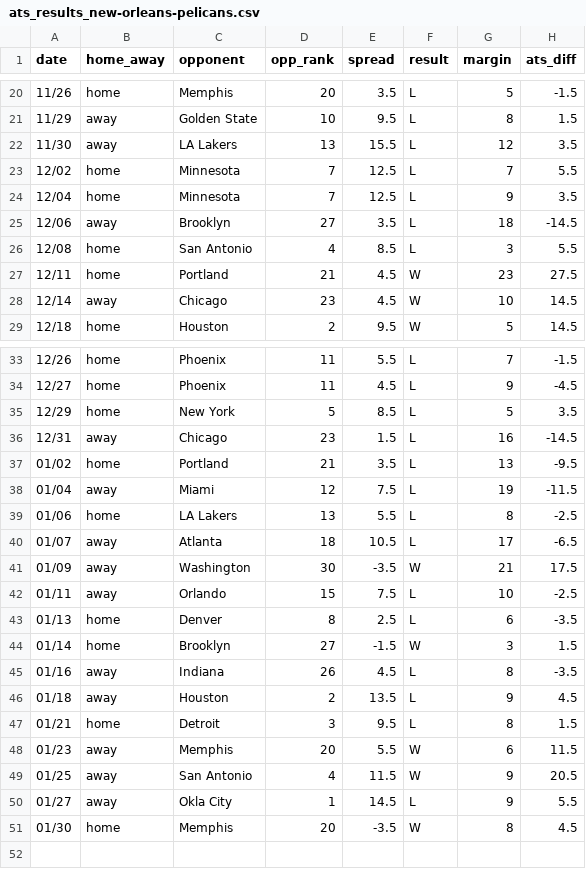
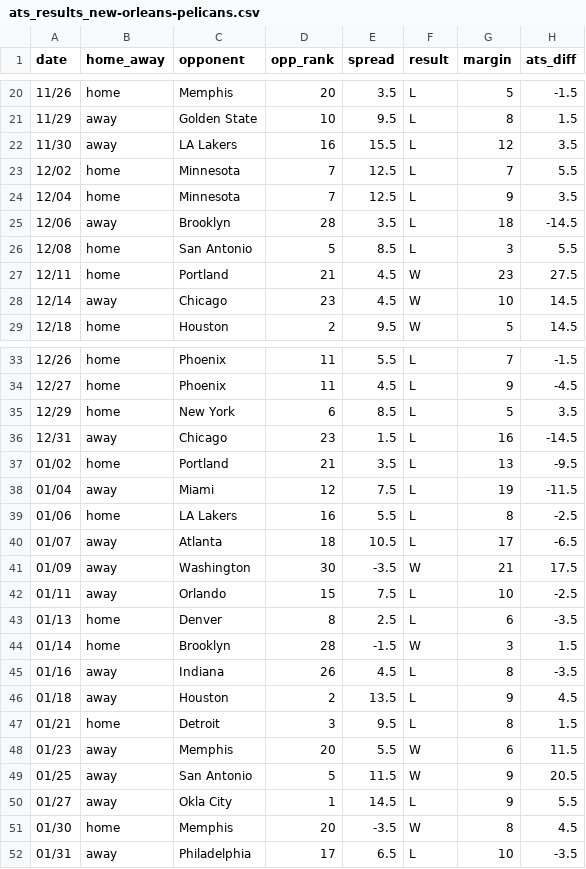
Before and after one commit to ajoros/nbabetinfo, a CSV file: ats_results_new-orleans-pelicans.csv, drawn as a sheet; only a part is shown, gaps mark what is left out; the diff covers the shown part only.

```diff
--- a/ats_results_new-orleans-pelicans.csv
+++ b/ats_results_new-orleans-pelicans.csv
@@ -21,7 +21,7 @@ date,home_away,opponent,opp_rank,spread,result,margin,ats_diff
 11/29,away,Golden State,10,9.5,L,8,1.5
-11/30,away,LA Lakers,13,15.5,L,12,3.5
+11/30,away,LA Lakers,16,15.5,L,12,3.5
 12/02,home,Minnesota,7,12.5,L,7,5.5
 12/04,home,Minnesota,7,12.5,L,9,3.5
-12/06,away,Brooklyn,27,3.5,L,18,-14.5
-12/08,home,San Antonio,4,8.5,L,3,5.5
+12/06,away,Brooklyn,28,3.5,L,18,-14.5
+12/08,home,San Antonio,5,8.5,L,3,5.5
 12/11,home,Portland,21,4.5,W,23,27.5
@@ -34,3 +34,3 @@ date,home_away,opponent,opp_rank,spread,result,margin,ats_diff
 12/27,home,Phoenix,11,4.5,L,9,-4.5
-12/29,home,New York,5,8.5,L,5,3.5
+12/29,home,New York,6,8.5,L,5,3.5
 12/31,away,Chicago,23,1.5,L,16,-14.5
@@ -38,3 +38,3 @@ date,home_away,opponent,opp_rank,spread,result,margin,ats_diff
 01/04,away,Miami,12,7.5,L,19,-11.5
-01/06,home,LA Lakers,13,5.5,L,8,-2.5
+01/06,home,LA Lakers,16,5.5,L,8,-2.5
 01/07,away,Atlanta,18,10.5,L,17,-6.5
@@ -43,3 +43,3 @@ date,home_away,opponent,opp_rank,spread,result,margin,ats_diff
 01/13,home,Denver,8,2.5,L,6,-3.5
-01/14,home,Brooklyn,27,-1.5,W,3,1.5
+01/14,home,Brooklyn,28,-1.5,W,3,1.5
 01/16,away,Indiana,26,4.5,L,8,-3.5
@@ -48,4 +48,5 @@ date,home_away,opponent,opp_rank,spread,result,margin,ats_diff
 01/23,away,Memphis,20,5.5,W,6,11.5
-01/25,away,San Antonio,4,11.5,W,9,20.5
+01/25,away,San Antonio,5,11.5,W,9,20.5
 01/27,away,Okla City,1,14.5,L,9,5.5
 01/30,home,Memphis,20,-3.5,W,8,4.5
+01/31,away,Philadelphia,17,6.5,L,10,-3.5
```
Also changed, not shown: 5 edited cells elsewhere in this file, ats_results_houston-rockets.csv, ats_results_indiana-pacers.csv, 12 other files.
